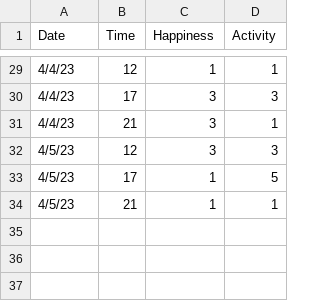
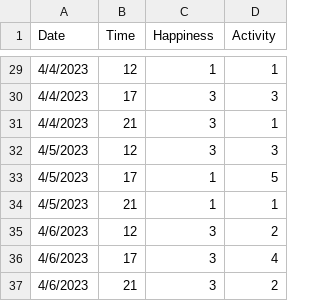
Before and after one commit to samuel14920/CEN5526_Project, a CSV file: mood_data.csv, drawn as a sheet; only a part is shown, gaps mark what is left out; the diff covers the shown part only.

```diff
--- a/mood_data.csv
+++ b/mood_data.csv
@@ -29,6 +29,9 @@
-4/4/23,12,1,1
-4/4/23,17,3,3
-4/4/23,21,3,1
-4/5/23,12,3,3
-4/5/23,17,1,5
-4/5/23,21,1,1
+4/4/2023,12,1,1
+4/4/2023,17,3,3
+4/4/2023,21,3,1
+4/5/2023,12,3,3
+4/5/2023,17,1,5
+4/5/2023,21,1,1
+4/6/2023,12,3,2
+4/6/2023,17,3,4
+4/6/2023,21,3,2
```
Also changed, not shown: 27 edited cells elsewhere in this file, FINAL_participant_data/1/app_data.csv, 19 other files.
